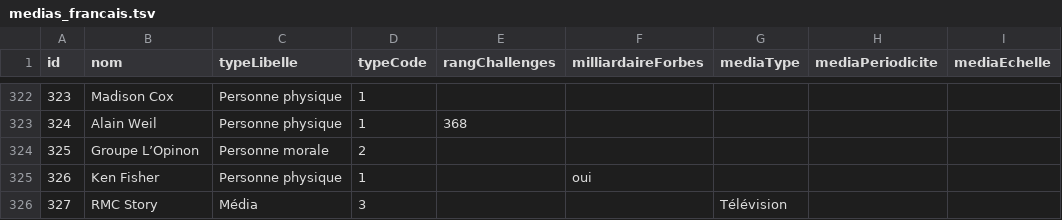
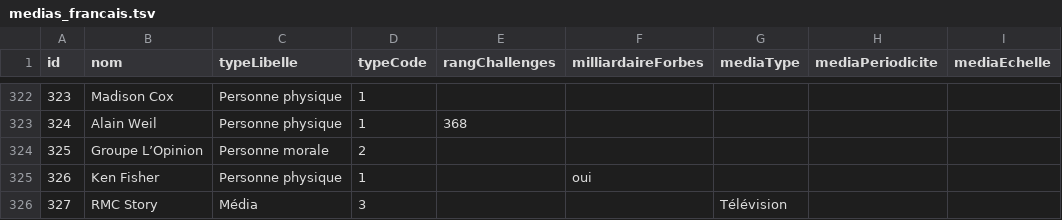
Before and after one commit to mdiplo/Medias_francais, a TSV file: medias_francais.tsv, drawn as a sheet; only a part is shown, gaps mark what is left out; the diff names each change by its address in the sheet, - before the commit and + after, or states it on an @@ line.

```diff
--- a/medias_francais.tsv
+++ b/medias_francais.tsv
-B324 (nom): Groupe L’Opinon
+B324 (nom): Groupe L’Opinion
```
Also changed, not shown: relations_medias_francais.tsv.
